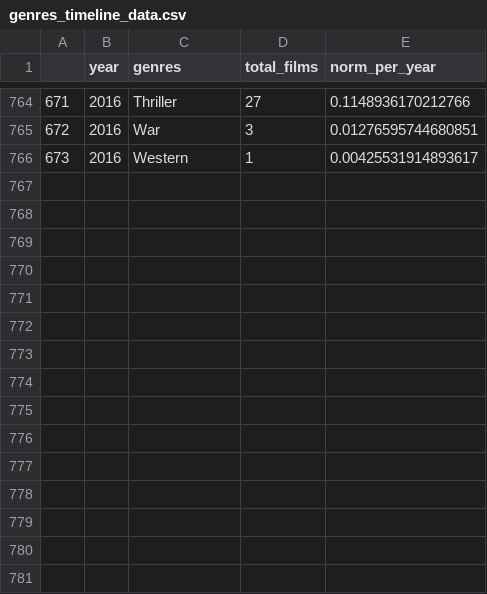
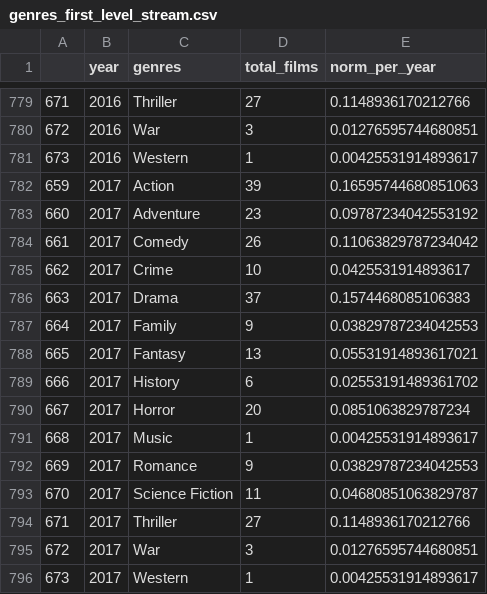
Before and after one commit to com-480-data-visualization/com-480-project-vizzybussy, a CSV file: genres_first_level_stream.csv (was genres_timeline_data.csv), drawn as a sheet; only a part is shown, gaps mark what is left out; the diff covers the shown part only; the diff names each change by its address in the sheet, - before the commit and + after, or states it on an @@ line.

```diff
--- a/genres_timeline_data.csv
+++ b/genres_first_level_stream.csv
+row 782: 659 | 2017 | Action | 39 | 0.16595744680851063
+row 783: 660 | 2017 | Adventure | 23 | 0.09787234042553192
+row 784: 661 | 2017 | Comedy | 26 | 0.11063829787234042
+row 785: 662 | 2017 | Crime | 10 | 0.0425531914893617
+row 786: 663 | 2017 | Drama | 37 | 0.1574468085106383
+row 787: 664 | 2017 | Family | 9 | 0.03829787234042553
+row 788: 665 | 2017 | Fantasy | 13 | 0.05531914893617021
+row 789: 666 | 2017 | History | 6 | 0.02553191489361702
+row 790: 667 | 2017 | Horror | 20 | 0.0851063829787234
+row 791: 668 | 2017 | Music | 1 | 0.00425531914893617
+row 792: 669 | 2017 | Romance | 9 | 0.03829787234042553
+row 793: 670 | 2017 | Science Fiction | 11 | 0.04680851063829787
+row 794: 671 | 2017 | Thriller | 27 | 0.1148936170212766
+row 795: 672 | 2017 | War | 3 | 0.01276595744680851
+row 796: 673 | 2017 | Western | 1 | 0.00425531914893617
```
Also changed, not shown: 15 added rows elsewhere in this file, production_companies_first_level_stream.csv, 8 other files.
